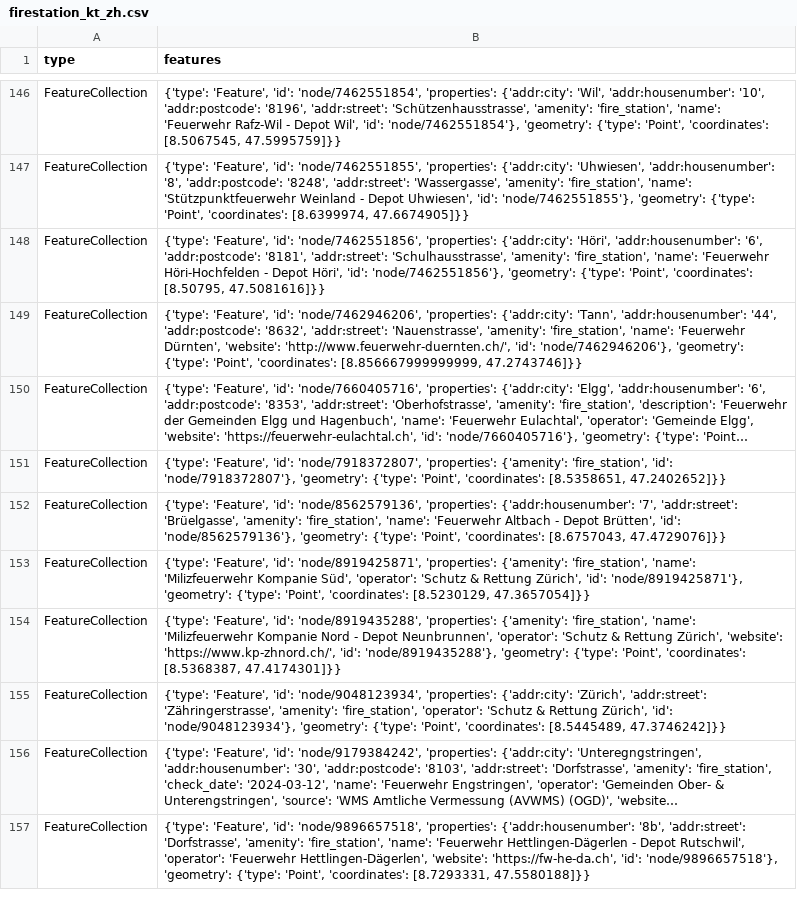
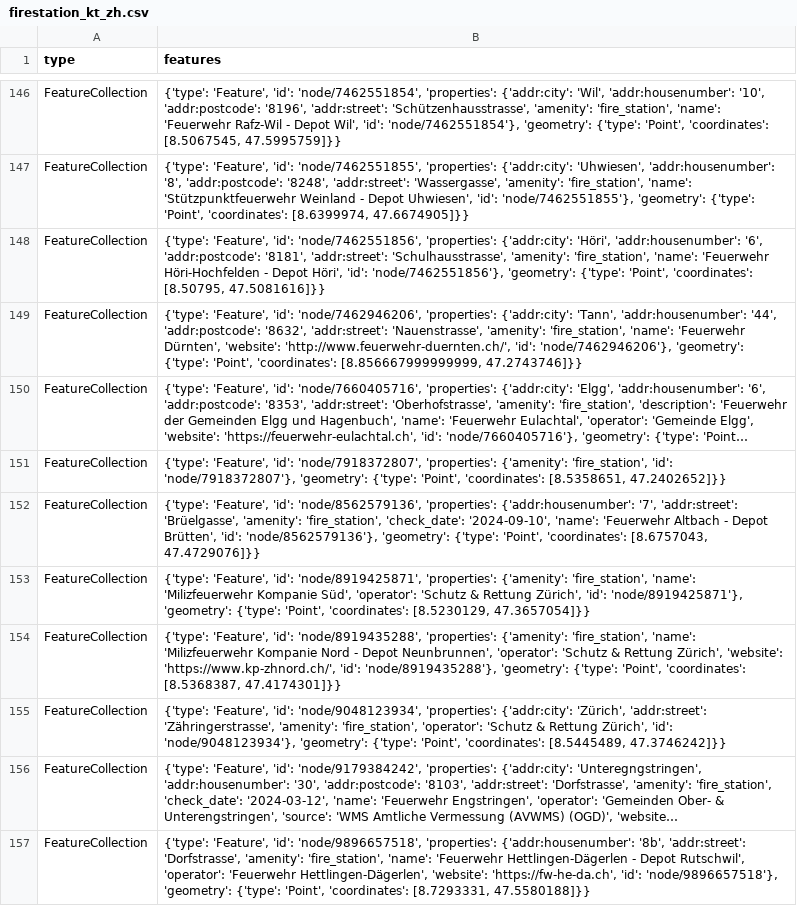
Before and after one commit to OpenBracketsCH/rescue-data, a CSV file: data/csv/fire_station/firestation_kt_zh.csv, drawn as a sheet; only a part is shown, gaps mark what is left out; long unchanged cells end in …; the diff names each change by its address in the sheet, - before the commit and + after, or states it on an @@ line.

```diff
--- a/data/csv/fire_station/firestation_kt_zh.csv
+++ b/data/csv/fire_station/firestation_kt_zh.csv
-B152 (features): …'amenity': 'fire_station', 'name': 'Feuerwehr…
+B152 (features): …'amenity': 'fire_station', 'check_date': '2024-09-10', 'name': 'Feuerwehr…
```
Also changed, not shown: data/csv/pharmacy/pharmacy_dispo_srz.csv, data/csv/pharmacy/pharmacy_kt_zh.csv, 5 other files.
